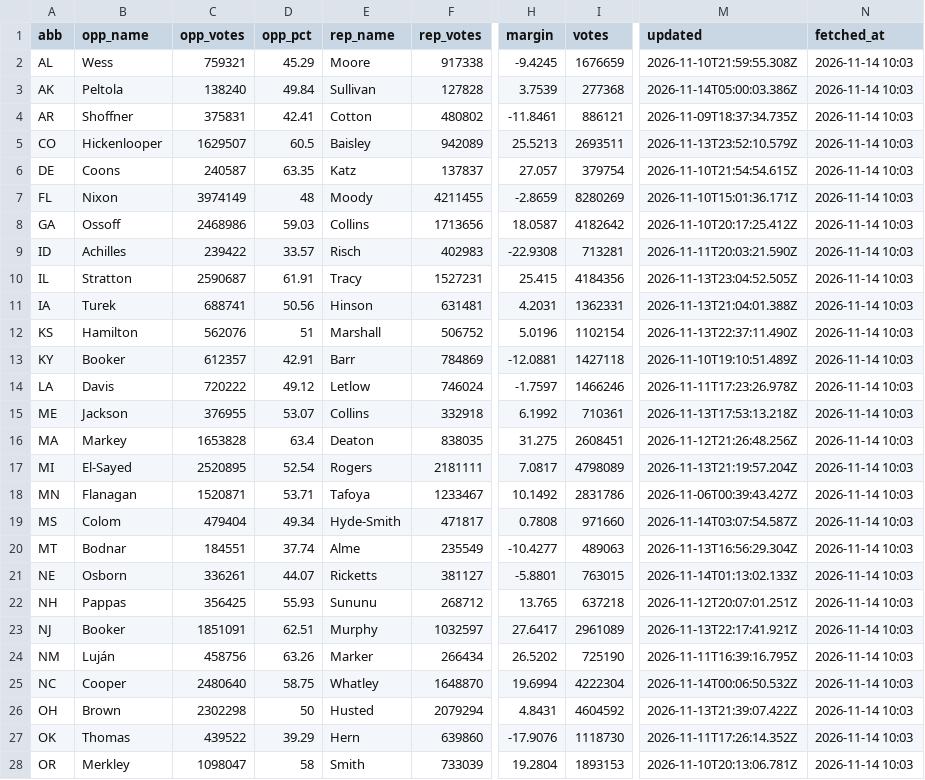
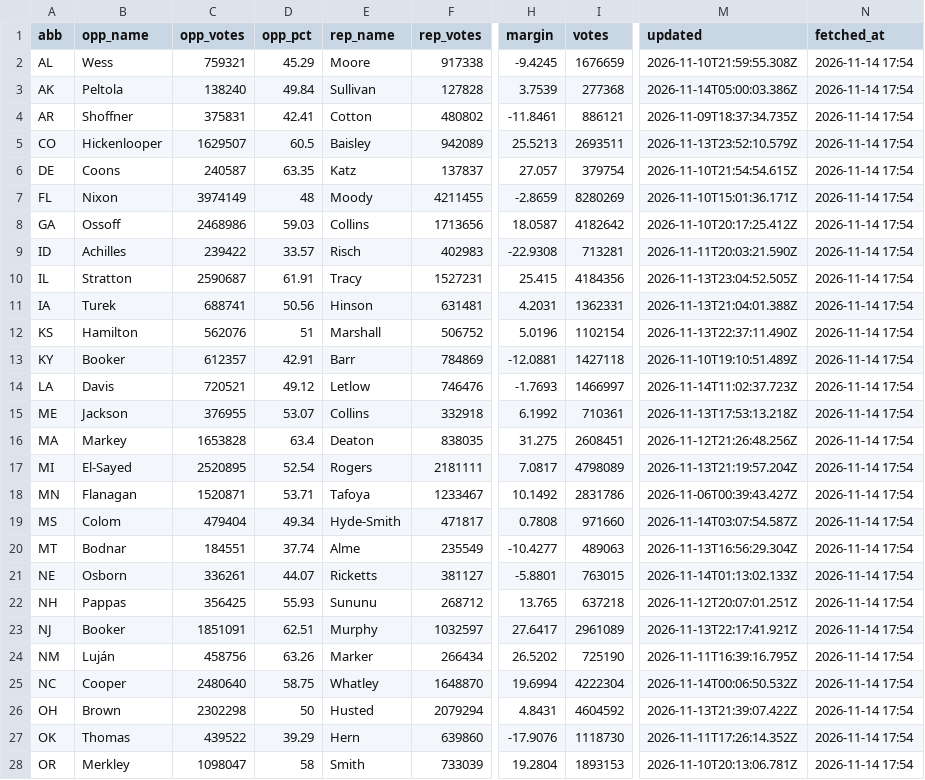
Before and after one commit to KeepTheOutliers/margin-of-error, a CSV file: data/results_2026.csv, drawn as a sheet; only a part is shown, gaps mark what is left out; the diff covers the shown part only; the diff names each change by its address in the sheet, - before the commit and + after, or states it on an @@ line.

```diff
--- a/data/results_2026.csv
+++ b/data/results_2026.csv
-N2:N28 (fetched_at): 2026-11-14 10:03
+N2:N28 (fetched_at): 2026-11-14 17:54
-C14 (opp_votes): 720222
+C14 (opp_votes): 720521
-F14 (rep_votes): 746024
+F14 (rep_votes): 746476
-H14 (margin): -1.7597
+H14 (margin): -1.7693
-I14 (votes): 1466246
+I14 (votes): 1466997
-M14 (updated): 2026-11-11T17:23:26.978Z
+M14 (updated): 2026-11-14T11:02:37.723Z
```
Also changed, not shown: 8 edited cells elsewhere in this file.
